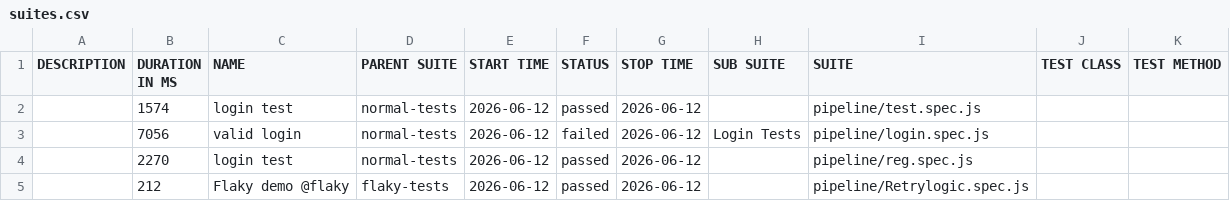
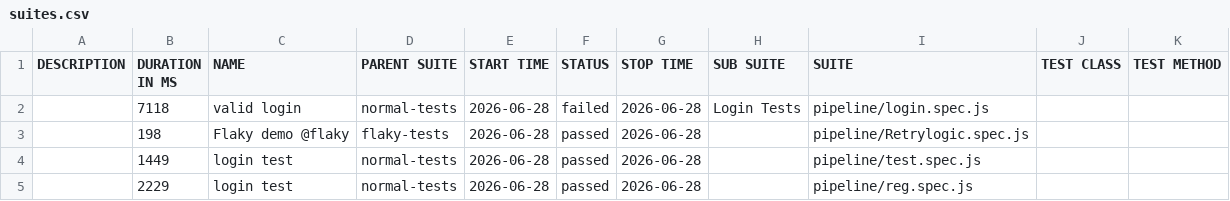
Before and after one commit to ganeshazure/pipelinetest, a CSV file: data/suites.csv, drawn as a sheet.

```diff
--- a/data/suites.csv
+++ b/data/suites.csv
@@ -1,5 +1,5 @@
 "DESCRIPTION","DURATION IN MS","NAME","PARENT SUITE","START TIME","STATUS","STOP TIME","SUB SUITE","SUITE","TEST CLASS","TEST METHOD"
-"","1574","login test","normal-tests","2026-06-12","passed","2026-06-12","","pipeline/test.spec.js","",""
-"","7056","valid login","normal-tests","2026-06-12","failed","2026-06-12","Login Tests","pipeline/login.spec.js","",""
-"","2270","login test","normal-tests","2026-06-12","passed","2026-06-12","","pipeline/reg.spec.js","",""
-"","212","Flaky demo @flaky","flaky-tests","2026-06-12","passed","2026-06-12","","pipeline/Retrylogic.spec.js","",""
+"","7118","valid login","normal-tests","2026-06-28","failed","2026-06-28","Login Tests","pipeline/login.spec.js","",""
+"","198","Flaky demo @flaky","flaky-tests","2026-06-28","passed","2026-06-28","","pipeline/Retrylogic.spec.js","",""
+"","1449","login test","normal-tests","2026-06-28","passed","2026-06-28","","pipeline/test.spec.js","",""
+"","2229","login test","normal-tests","2026-06-28","passed","2026-06-28","","pipeline/reg.spec.js","",""
```
Also changed, not shown: 47 other files.
